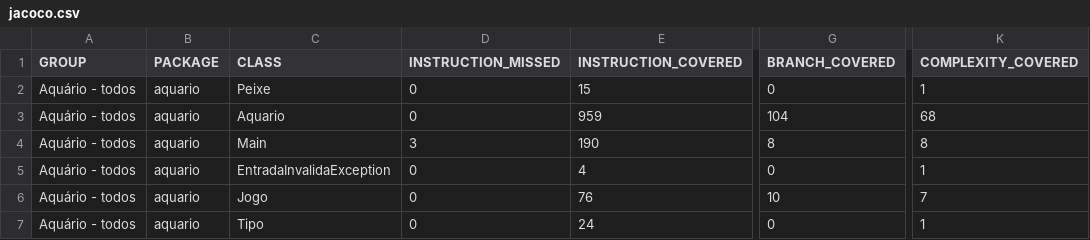
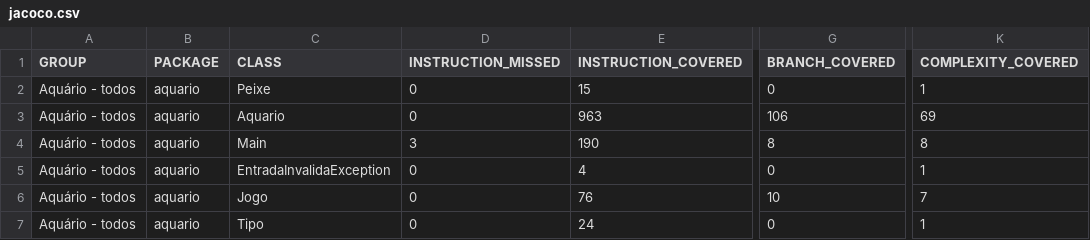
Before and after one commit to priorihugo/testes-de-software, a CSV file: relatorios/todos/jacoco.csv, drawn as a sheet; only a part is shown, gaps mark what is left out; the diff names each change by its address in the sheet, - before the commit and + after, or states it on an @@ line.

```diff
--- a/relatorios/todos/jacoco.csv
+++ b/relatorios/todos/jacoco.csv
-E3 (INSTRUCTION_COVERED): 959
+E3 (INSTRUCTION_COVERED): 963
-G3 (BRANCH_COVERED): 104
+G3 (BRANCH_COVERED): 106
-K3 (COMPLEXITY_COVERED): 68
+K3 (COMPLEXITY_COVERED): 69
```
Also changed, not shown: 12 other files.
